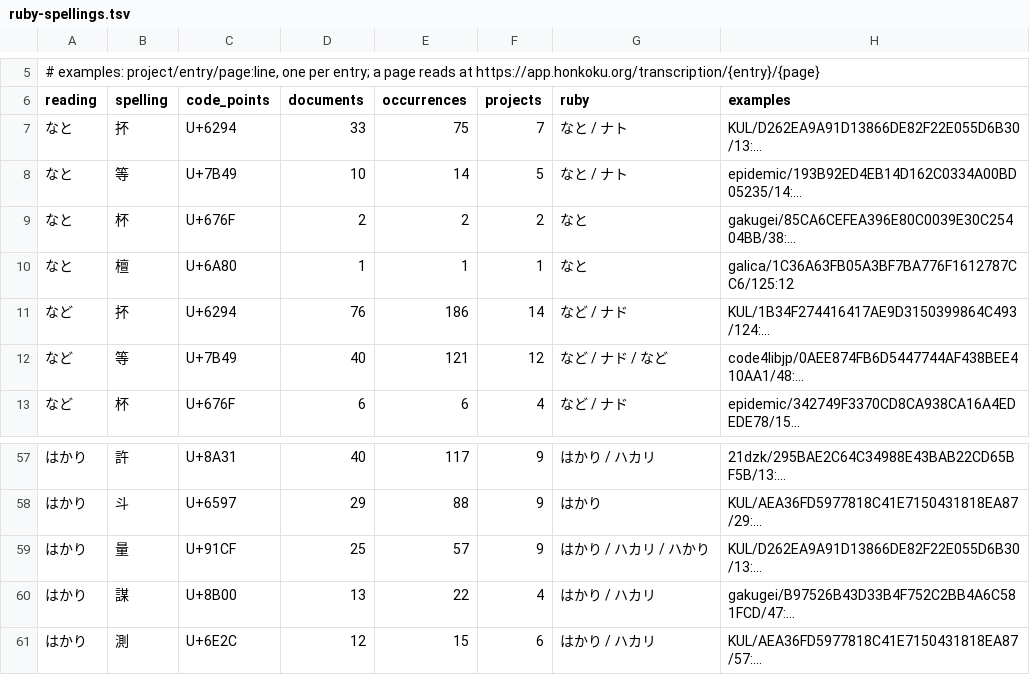
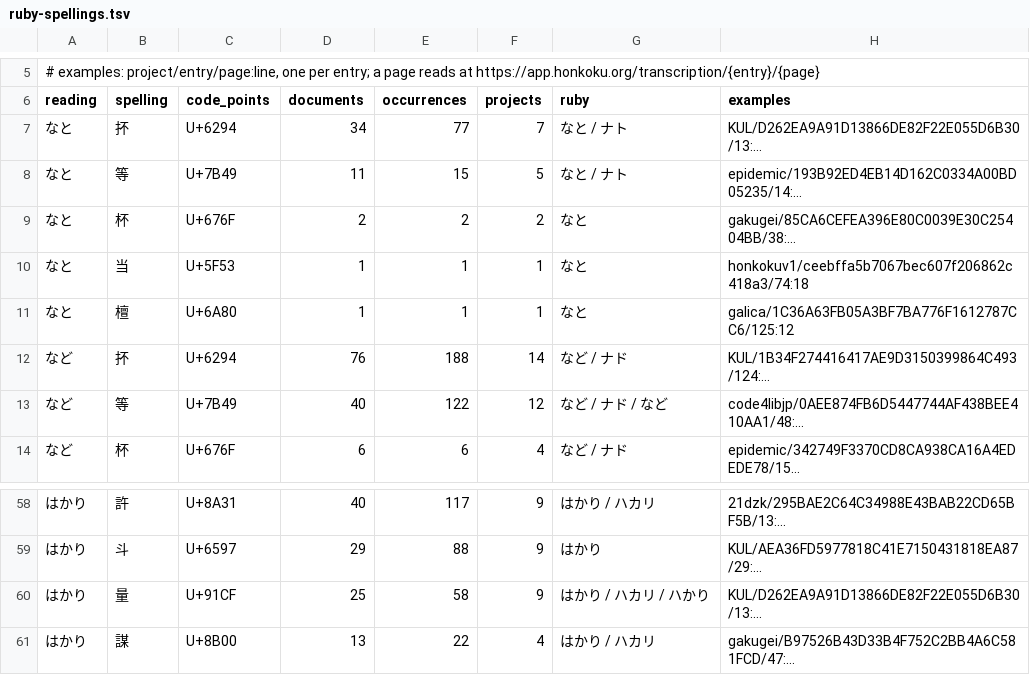
Before and after one commit to mkpoli/glyph-atlas, a TSV file: data/vocab/ruby-spellings.tsv, drawn as a sheet; only a part is shown, gaps mark what is left out; the shorter side is filled out with more unchanged rows; long unchanged cells end in …; addresses are those after the commit; the diff names each change by its address in the sheet, - before the commit and + after, or states it on an @@ line.

Commit message:
fix: count 《ルビ：…》 readings in ruby spellings

```diff
--- a/data/vocab/ruby-spellings.tsv
+++ b/data/vocab/ruby-spellings.tsv
-D7 (documents): 33
+D7 (documents): 34
-E7 (occurrences): 75
+E7 (occurrences): 77
-D8 (documents): 10
+D8 (documents): 11
-E8 (occurrences): 14
+E8 (occurrences): 15
+row 10: なと | 当 | U+5F53 | 1 | 1 | 1 | なと | honkokuv1/ceebffa5b7067bec607f206862c418a3/74:18
-E12 (occurrences): 186
+E12 (occurrences): 188
-E13 (occurrences): 121
+E13 (occurrences): 122
-E60 (occurrences): 57
+E60 (occurrences): 58
```
Also changed, not shown: 2 other files.
